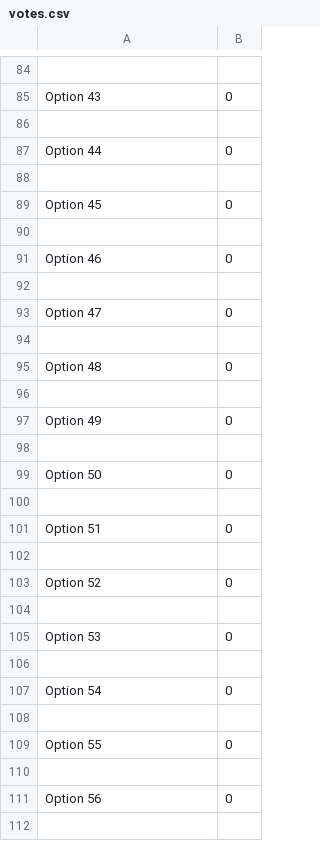
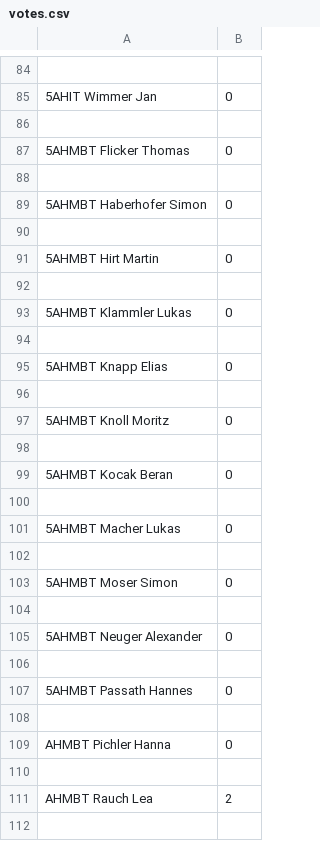
Before and after one commit to simoposc/Ballk-nig, a CSV file: votes.csv, drawn as a sheet; only a part is shown, gaps mark what is left out; removed rows and columns are numbered as before the commit, all else as after; the diff covers the shown part only; the diff names each change by its address in the sheet, - before the commit and + after, or states it on an @@ line.

```diff
--- a/votes.csv
+++ b/votes.csv
-A85: Option 43
+A85: 5AHIT Wimmer Jan
-A87: Option 44
+A87: 5AHMBT Flicker Thomas
-A89: Option 45
+A89: 5AHMBT Haberhofer Simon
-A91: Option 46
+A91: 5AHMBT Hirt Martin
-A93: Option 47
+A93: 5AHMBT Klammler Lukas
-A95: Option 48
+A95: 5AHMBT Knapp Elias
-A97: Option 49
+A97: 5AHMBT Knoll Moritz
-A99: Option 50
+A99: 5AHMBT Kocak Beran
-A101: Option 51
+A101: 5AHMBT Macher Lukas
-A103: Option 52
+A103: 5AHMBT Moser Simon
-A105: Option 53
+A105: 5AHMBT Neuger Alexander
-A107: Option 54
+A107: 5AHMBT Passath Hannes
-A109: Option 55
+A109: AHMBT Pichler Hanna
-row 111: Option 56 | 0
+row 111: AHMBT Rauch Lea | 2
```
Also changed, not shown: 9 added rows, 11 removed rows and 86 edited cells elsewhere in this file, 6 other files.
